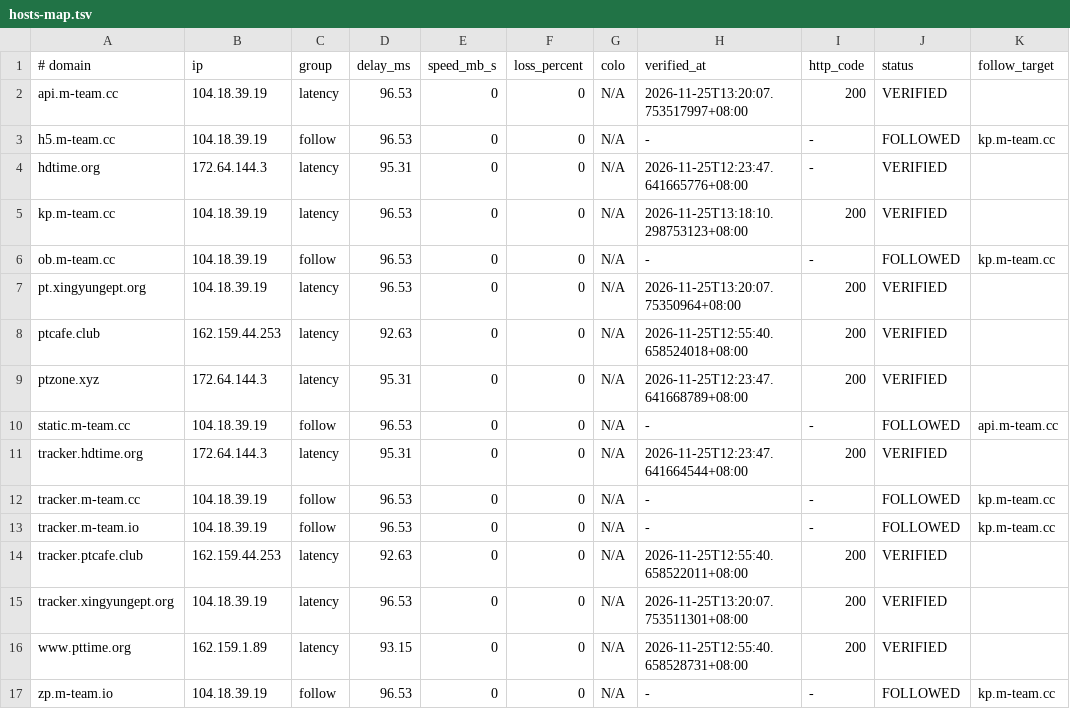
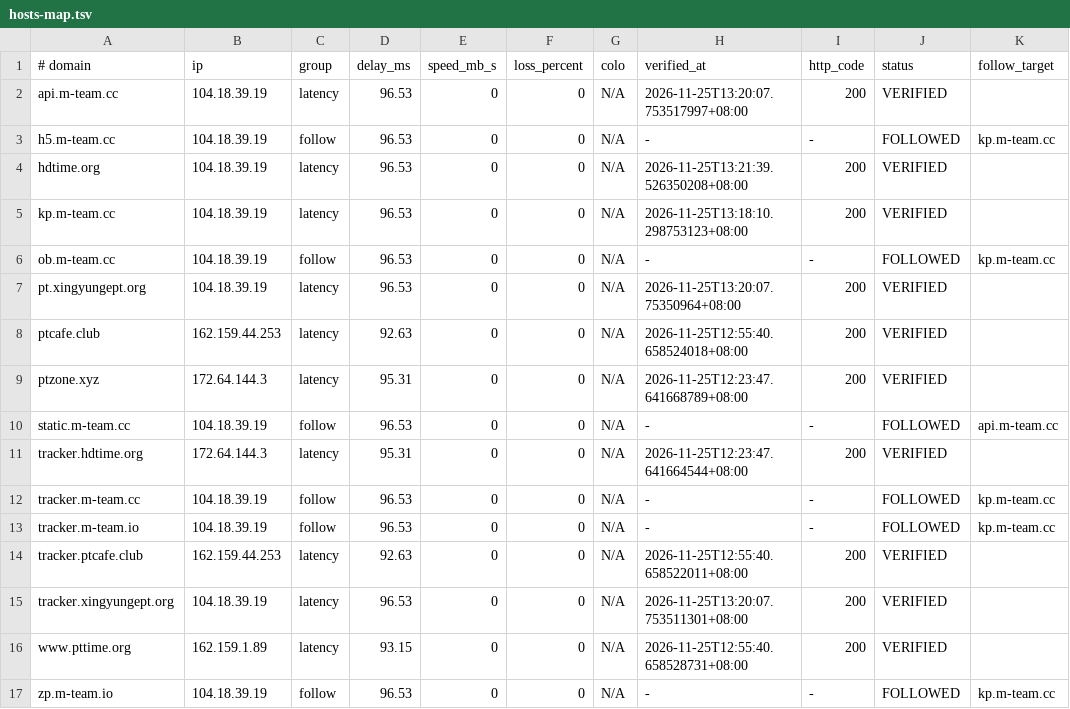
Before and after one commit to zyk1172/cloudflare-hosts-sync, a TSV file: hosts-map.tsv, drawn as a sheet.

Commit message:
CFHost: update hosts map

```diff
--- a/hosts-map.tsv
+++ b/hosts-map.tsv
@@ -3,3 +3,3 @@ api.m-team.cc	104.18.39.19	latency	96.53	0	0	N/A	2026-11-25T13:20:07.753517997+0
 h5.m-team.cc	104.18.39.19	follow	96.53	0	0	N/A	-	-	FOLLOWED	kp.m-team.cc
-hdtime.org	172.64.144.3	latency	95.31	0	0	N/A	2026-11-25T12:23:47.641665776+08:00	-	VERIFIED	
+hdtime.org	104.18.39.19	latency	96.53	0	0	N/A	2026-11-25T13:21:39.526350208+08:00	200	VERIFIED	
 kp.m-team.cc	104.18.39.19	latency	96.53	0	0	N/A	2026-11-25T13:18:10.298753123+08:00	200	VERIFIED	
```
Also changed, not shown: 1 other file.
